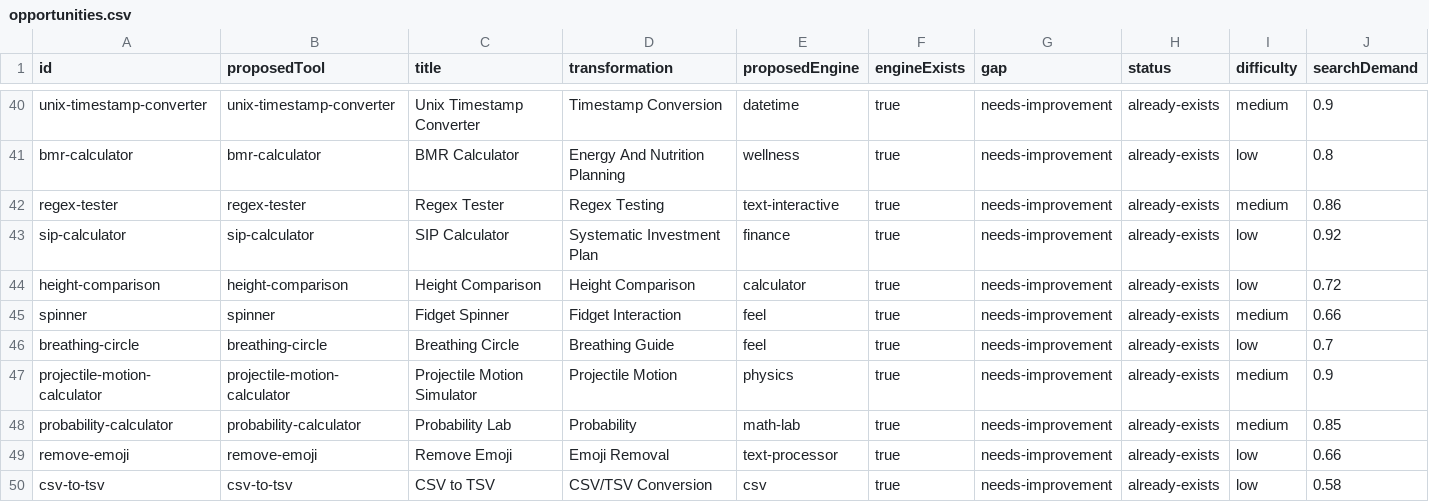
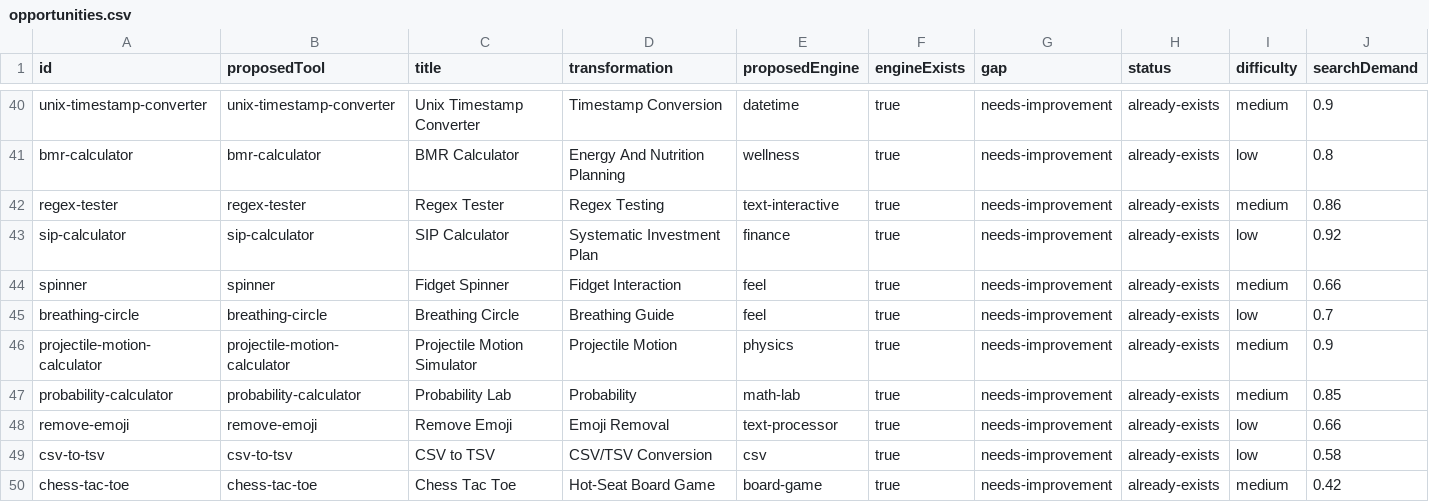
Before and after one commit to AtharvaMahamuni/toytools, a CSV file: research/reports/opportunities.csv, drawn as a sheet; only a part is shown, gaps mark what is left out; the shorter side is filled out with more unchanged rows; rows hold the shown columns only; the diff names each change by its address in the sheet, - before the commit and + after, or states it on an @@ line.

Commit message:
Restore research/reports to main
The regenerated research reports were unrelated churn for this tool. The
dataset entry in research/datasets/math.json stays: it is the tool's
research record and the Content Gate reads its entities.

```diff
--- a/research/reports/opportunities.csv
+++ b/research/reports/opportunities.csv
-row 44: height-comparison | height-comparison | Height Comparison | Height Comparison | calculator | true | needs-improvement | already-exists | low | 0.72
```
Also changed, not shown: 13 other files.
